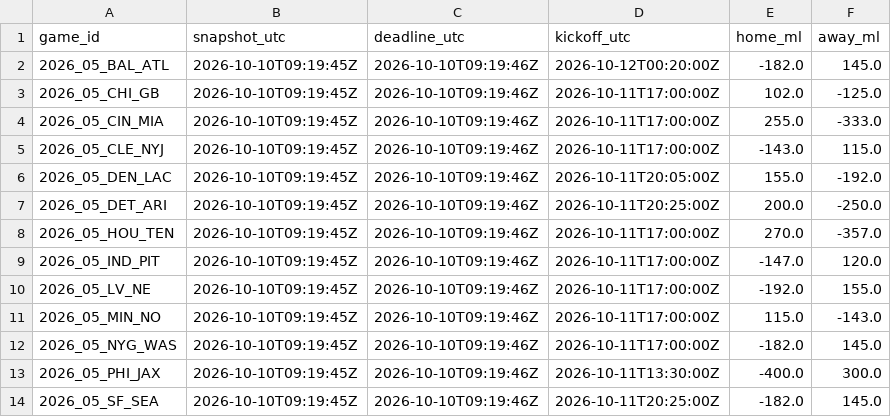
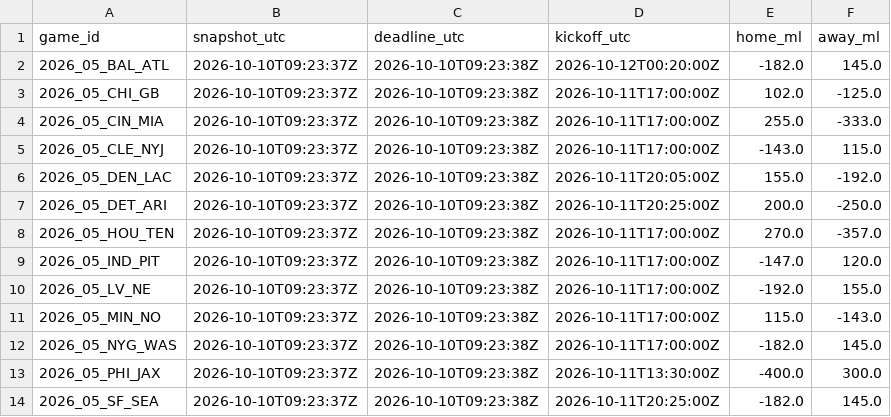
Before and after one commit to stiff25/NFL-Model, a CSV file: data/pregame_deadline_odds_2026.csv, drawn as a sheet.

```diff
--- a/data/pregame_deadline_odds_2026.csv
+++ b/data/pregame_deadline_odds_2026.csv
@@ -1,14 +1,14 @@
 game_id,snapshot_utc,deadline_utc,kickoff_utc,home_ml,away_ml
-2026_05_BAL_ATL,2026-10-10T09:19:45Z,2026-10-10T09:19:46Z,2026-10-12T00:20:00Z,-182.0,145.0
-2026_05_CHI_GB,2026-10-10T09:19:45Z,2026-10-10T09:19:46Z,2026-10-11T17:00:00Z,102.0,-125.0
-2026_05_CIN_MIA,2026-10-10T09:19:45Z,2026-10-10T09:19:46Z,2026-10-11T17:00:00Z,255.0,-333.0
-2026_05_CLE_NYJ,2026-10-10T09:19:45Z,2026-10-10T09:19:46Z,2026-10-11T17:00:00Z,-143.0,115.0
-2026_05_DEN_LAC,2026-10-10T09:19:45Z,2026-10-10T09:19:46Z,2026-10-11T20:05:00Z,155.0,-192.0
-2026_05_DET_ARI,2026-10-10T09:19:45Z,2026-10-10T09:19:46Z,2026-10-11T20:25:00Z,200.0,-250.0
-2026_05_HOU_TEN,2026-10-10T09:19:45Z,2026-10-10T09:19:46Z,2026-10-11T17:00:00Z,270.0,-357.0
-2026_05_IND_PIT,2026-10-10T09:19:45Z,2026-10-10T09:19:46Z,2026-10-11T17:00:00Z,-147.0,120.0
-2026_05_LV_NE,2026-10-10T09:19:45Z,2026-10-10T09:19:46Z,2026-10-11T17:00:00Z,-192.0,155.0
-2026_05_MIN_NO,2026-10-10T09:19:45Z,2026-10-10T09:19:46Z,2026-10-11T17:00:00Z,115.0,-143.0
-2026_05_NYG_WAS,2026-10-10T09:19:45Z,2026-10-10T09:19:46Z,2026-10-11T17:00:00Z,-182.0,145.0
-2026_05_PHI_JAX,2026-10-10T09:19:45Z,2026-10-10T09:19:46Z,2026-10-11T13:30:00Z,-400.0,300.0
-2026_05_SF_SEA,2026-10-10T09:19:45Z,2026-10-10T09:19:46Z,2026-10-11T20:25:00Z,-182.0,145.0
+2026_05_BAL_ATL,2026-10-10T09:23:37Z,2026-10-10T09:23:38Z,2026-10-12T00:20:00Z,-182.0,145.0
+2026_05_CHI_GB,2026-10-10T09:23:37Z,2026-10-10T09:23:38Z,2026-10-11T17:00:00Z,102.0,-125.0
+2026_05_CIN_MIA,2026-10-10T09:23:37Z,2026-10-10T09:23:38Z,2026-10-11T17:00:00Z,255.0,-333.0
+2026_05_CLE_NYJ,2026-10-10T09:23:37Z,2026-10-10T09:23:38Z,2026-10-11T17:00:00Z,-143.0,115.0
+2026_05_DEN_LAC,2026-10-10T09:23:37Z,2026-10-10T09:23:38Z,2026-10-11T20:05:00Z,155.0,-192.0
+2026_05_DET_ARI,2026-10-10T09:23:37Z,2026-10-10T09:23:38Z,2026-10-11T20:25:00Z,200.0,-250.0
+2026_05_HOU_TEN,2026-10-10T09:23:37Z,2026-10-10T09:23:38Z,2026-10-11T17:00:00Z,270.0,-357.0
+2026_05_IND_PIT,2026-10-10T09:23:37Z,2026-10-10T09:23:38Z,2026-10-11T17:00:00Z,-147.0,120.0
+2026_05_LV_NE,2026-10-10T09:23:37Z,2026-10-10T09:23:38Z,2026-10-11T17:00:00Z,-192.0,155.0
+2026_05_MIN_NO,2026-10-10T09:23:37Z,2026-10-10T09:23:38Z,2026-10-11T17:00:00Z,115.0,-143.0
+2026_05_NYG_WAS,2026-10-10T09:23:37Z,2026-10-10T09:23:38Z,2026-10-11T17:00:00Z,-182.0,145.0
+2026_05_PHI_JAX,2026-10-10T09:23:37Z,2026-10-10T09:23:38Z,2026-10-11T13:30:00Z,-400.0,300.0
+2026_05_SF_SEA,2026-10-10T09:23:37Z,2026-10-10T09:23:38Z,2026-10-11T20:25:00Z,-182.0,145.0
```
Also changed, not shown: nfl_model_v3_backtest_predictions.csv, 8 other files.
